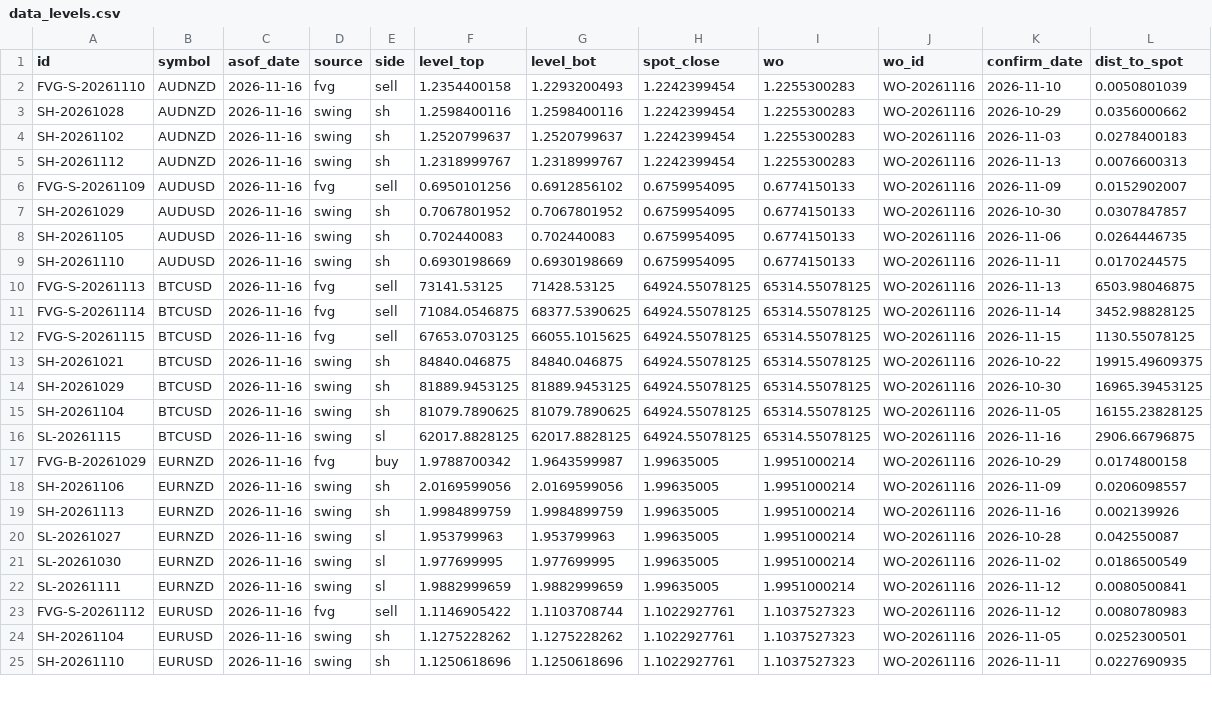
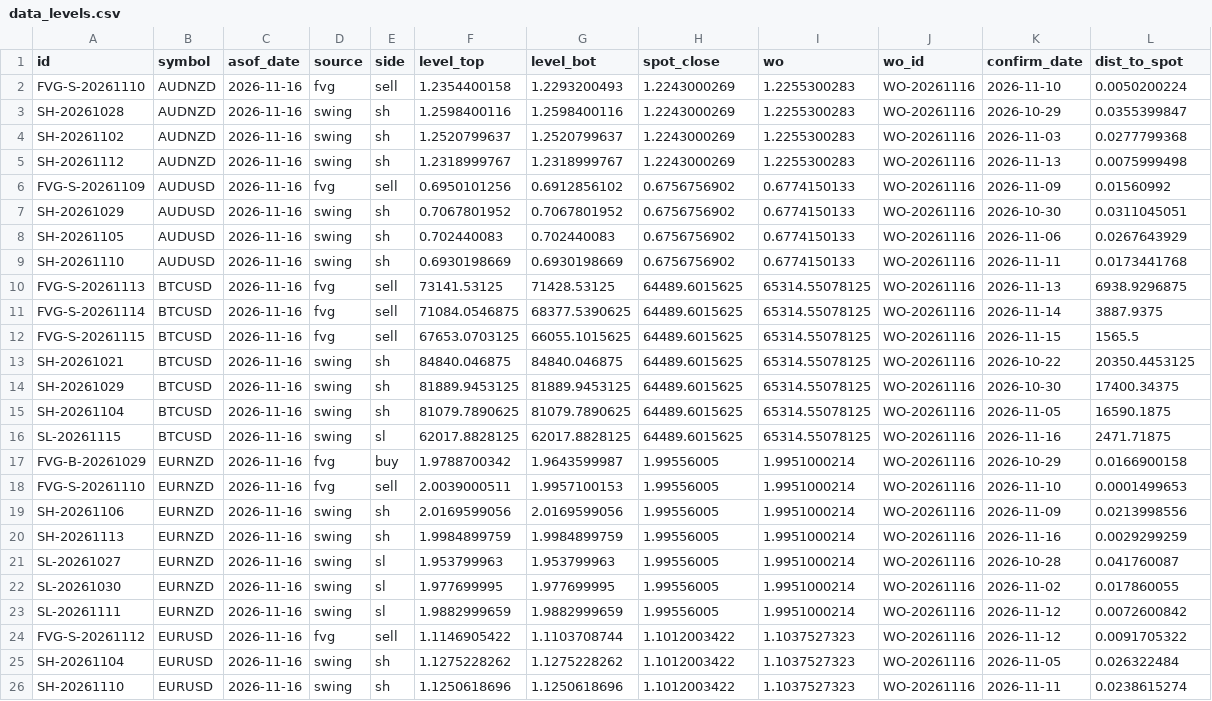
Before and after one commit to keenewong-ai/xauusd-bounce-live, a CSV file: data_levels.csv, drawn as a sheet; only a part is shown; addresses are those after the commit; the diff covers the shown part only; the diff names each change by its address in the sheet, - before the commit and + after, or states it on an @@ line.

```diff
--- a/data_levels.csv
+++ b/data_levels.csv
-H2:H5 (spot_close): 1.2242399454
+H2:H5 (spot_close): 1.2243000269
-L2 (dist_to_spot): 0.0050801039
+L2 (dist_to_spot): 0.0050200224
-L3 (dist_to_spot): 0.0356000662
+L3 (dist_to_spot): 0.0355399847
-L4 (dist_to_spot): 0.0278400183
+L4 (dist_to_spot): 0.0277799368
-L5 (dist_to_spot): 0.0076600313
+L5 (dist_to_spot): 0.0075999498
-H6:H9 (spot_close): 0.6759954095
+H6:H9 (spot_close): 0.6756756902
-L6 (dist_to_spot): 0.0152902007
+L6 (dist_to_spot): 0.01560992
-L7 (dist_to_spot): 0.0307847857
+L7 (dist_to_spot): 0.0311045051
-L8 (dist_to_spot): 0.0264446735
+L8 (dist_to_spot): 0.0267643929
-L9 (dist_to_spot): 0.0170244575
+L9 (dist_to_spot): 0.0173441768
-H10:H16 (spot_close): 64924.55078125
+H10:H16 (spot_close): 64489.6015625
-L10 (dist_to_spot): 6503.98046875
+L10 (dist_to_spot): 6938.9296875
-L11 (dist_to_spot): 3452.98828125
+L11 (dist_to_spot): 3887.9375
-L12 (dist_to_spot): 1130.55078125
+L12 (dist_to_spot): 1565.5
-L13 (dist_to_spot): 19915.49609375
+L13 (dist_to_spot): 20350.4453125
-L14 (dist_to_spot): 16965.39453125
+L14 (dist_to_spot): 17400.34375
-L15 (dist_to_spot): 16155.23828125
+L15 (dist_to_spot): 16590.1875
-L16 (dist_to_spot): 2906.66796875
+L16 (dist_to_spot): 2471.71875
-H17 (spot_close): 1.99635005
+H17 (spot_close): 1.99556005
-L17 (dist_to_spot): 0.0174800158
+L17 (dist_to_spot): 0.0166900158
+row 18: FVG-S-20261110 | EURNZD | 2026-11-16 | fvg | sell | 2.0039000511 | 1.9957100153 | 1.99556005 | 1.9951000214 | WO-20261116 | 2026-11-10 | 0.0001499653
-H19:H23 (spot_close): 1.99635005
+H19:H23 (spot_close): 1.99556005
-L19 (dist_to_spot): 0.0206098557
+L19 (dist_to_spot): 0.0213998556
-L20 (dist_to_spot): 0.002139926
+L20 (dist_to_spot): 0.0029299259
-L21 (dist_to_spot): 0.042550087
+L21 (dist_to_spot): 0.041760087
-L22 (dist_to_spot): 0.0186500549
+L22 (dist_to_spot): 0.017860055
-L23 (dist_to_spot): 0.0080500841
+L23 (dist_to_spot): 0.0072600842
-H24:H26 (spot_close): 1.1022927761
+H24:H26 (spot_close): 1.1012003422
-L24 (dist_to_spot): 0.0080780983
+L24 (dist_to_spot): 0.0091705322
-L25 (dist_to_spot): 0.0252300501
+L25 (dist_to_spot): 0.026322484
-L26 (dist_to_spot): 0.0227690935
+L26 (dist_to_spot): 0.0238615274
```
Also changed, not shown: 1 added row, 1 removed row and 84 edited cells elsewhere in this file, data_hist.csv, 2 other files.
